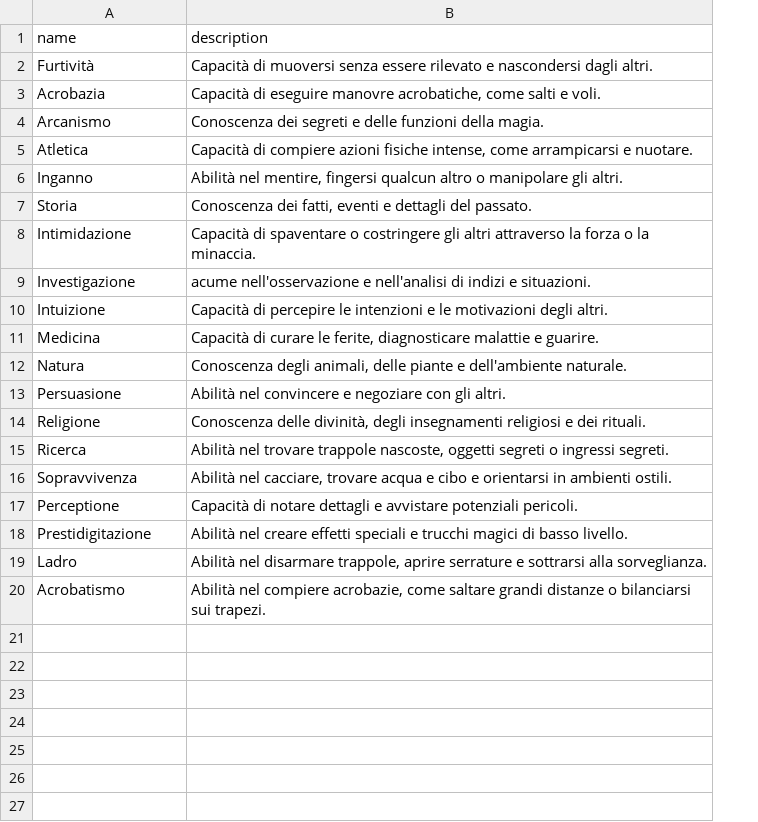
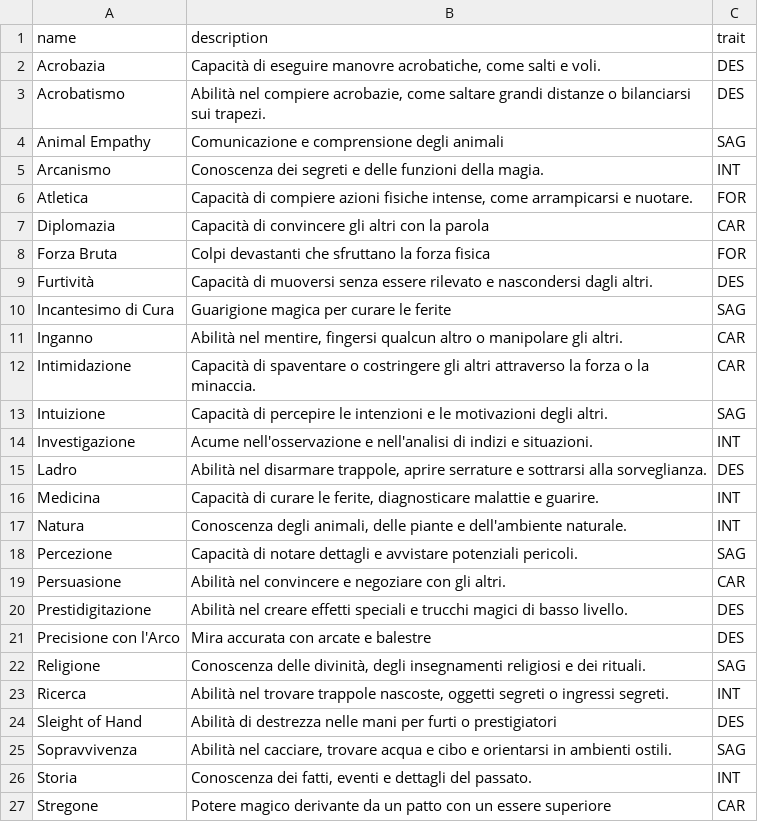
Before and after one commit to MrArcano/laravel-ded, a CSV file: database/seeders/skill.csv, drawn as a sheet; removed rows and columns are numbered as before the commit, all else as after; the diff names each change by its address in the sheet, - before the commit and + after, or states it on an @@ line.

Commit message:
[edit]: skill.csv and seeder trait

```diff
--- a/database/seeders/skill.csv
+++ b/database/seeders/skill.csv
+column C (trait), row 2: DES; rows 5-6: INT | FOR; rows 11-13: CAR | CAR | SAG; rows 16-17: INT | INT; row 19: CAR; rows 22-23: SAG | INT; row 25: SAG
@@ row 20 moved to row 3: Acrobatismo @@
+row 4: Animal Empathy | Comunicazione e comprensione degli animali | SAG
+row 7: Diplomazia | Capacità di convincere gli altri con la parola | CAR
+row 8: Forza Bruta | Colpi devastanti che sfruttano la forza fisica | FOR
@@ row 2 moved to row 9: Furtività @@
+row 10: Incantesimo di Cura | Guarigione magica per curare le ferite | SAG
-row 9: Investigazione | acume nell'osservazione e nell'analisi di indizi e situazioni.
+row 14: Investigazione | Acume nell'osservazione e nell'analisi di indizi e situazioni. | INT
@@ row 19 moved to row 15: Ladro @@
+row 18: Percezione | Capacità di notare dettagli e avvistare potenziali pericoli. | SAG
@@ row 18 moved to row 20: Prestidigitazione @@
+row 21: Precisione con l'Arco | Mira accurata con arcate e balestre | DES
+row 24: Sleight of Hand | Abilità di destrezza nelle mani per furti o prestigiatori | DES
-row 17: Perceptione | Capacità di notare dettagli e avvistare potenziali pericoli.
@@ row 7 moved to row 26: Storia @@
+row 27: Stregone | Potere magico derivante da un patto con un essere superiore | CAR
```
Also changed, not shown: 1 other file.
